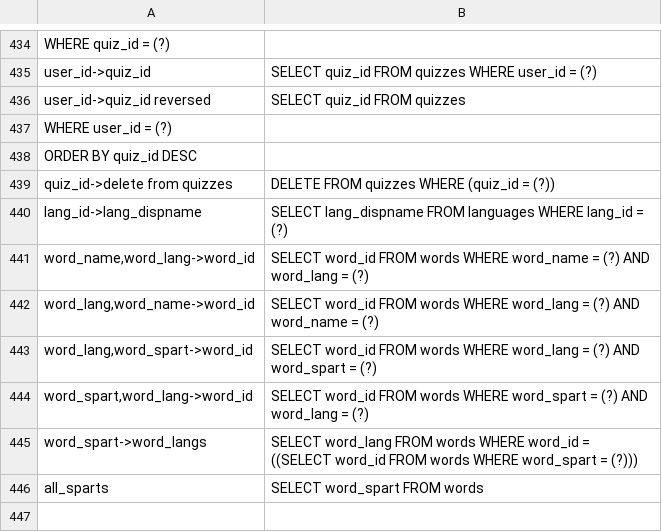
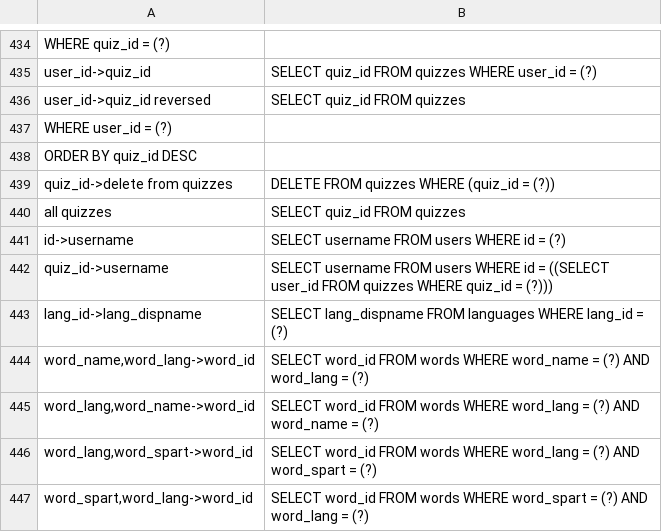
Before and after one commit to MonoidMusician/Pantheum, a CSV file: MySQL/stmts.csv, drawn as a sheet; only a part is shown, gaps mark what is left out; the shorter side is filled out with more unchanged rows.

```diff
--- a/MySQL/stmts.csv
+++ b/MySQL/stmts.csv
@@ -439,2 +439,5 @@ user_id->quiz_id reversed; SELECT quiz_id FROM quizzes
 quiz_id->delete from quizzes; DELETE FROM quizzes WHERE (quiz_id = (?))
+all quizzes; SELECT quiz_id FROM quizzes
+id->username; SELECT username FROM users WHERE id = (?)
+quiz_id->username; SELECT username FROM users WHERE id = ((SELECT user_id FROM quizzes WHERE quiz_id = (?)))
 lang_id->lang_dispname; SELECT lang_dispname FROM languages WHERE lang_id = (?)
```
Also changed, not shown: 23 other files.
